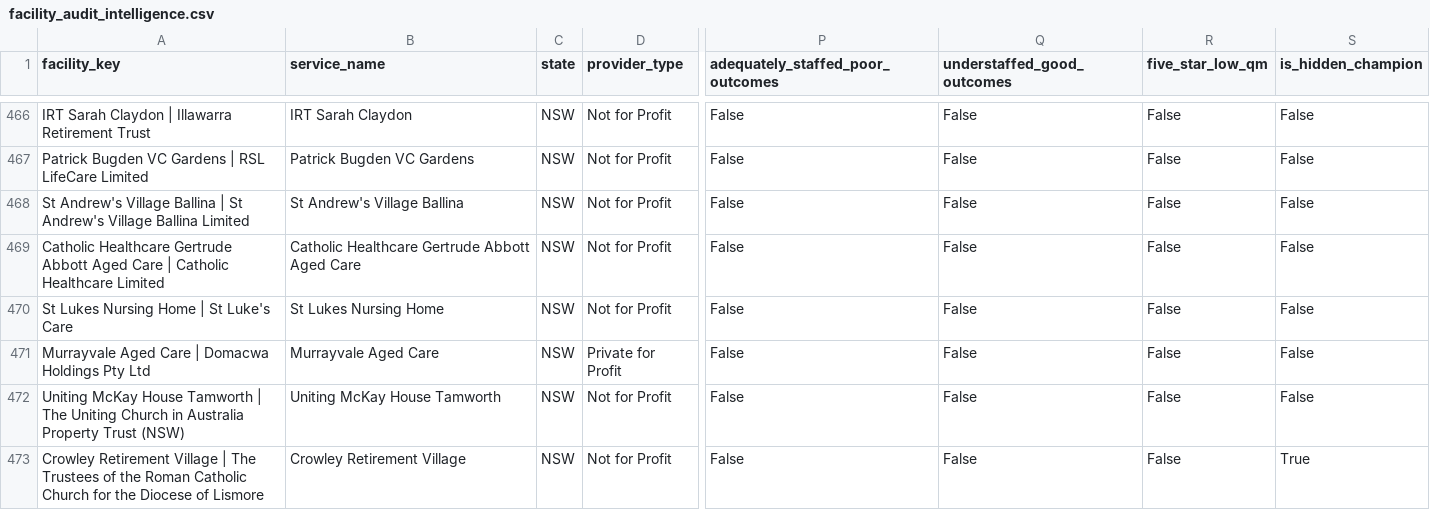
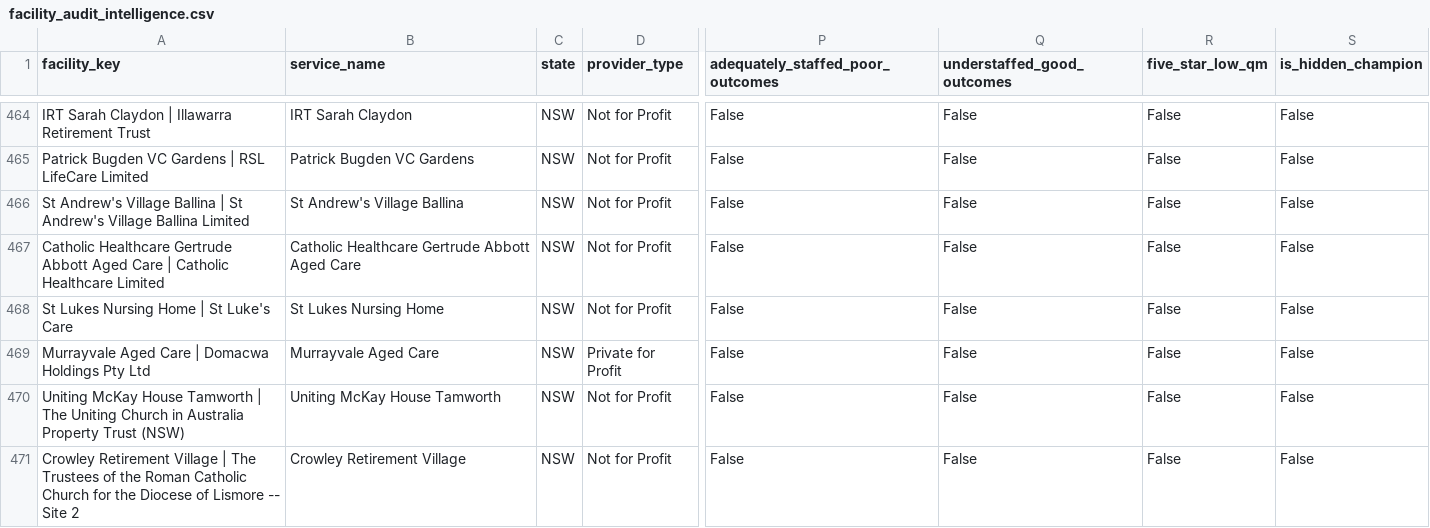
Before and after one commit to varghesejohn-au/my_datawall, a CSV file: 02_aged_care_quality/facility_audit_intelligence.csv, drawn as a sheet; only a part is shown, gaps mark what is left out; addresses are those after the commit; the diff covers the shown part only; the diff names each change by its address in the sheet, - before the commit and + after, or states it on an @@ line.

```diff
--- a/02_aged_care_quality/facility_audit_intelligence.csv
+++ b/02_aged_care_quality/facility_audit_intelligence.csv
-A471 (facility_key): …of Lismore
+A471 (facility_key): …of Lismore -- Site 2
-S471 (is_hidden_champion): True
+S471 (is_hidden_champion): False
```
Also changed, not shown: 9 removed rows and 14 edited cells elsewhere in this file, 02_aged_care_quality/matched_trend.csv, 4 other files.
